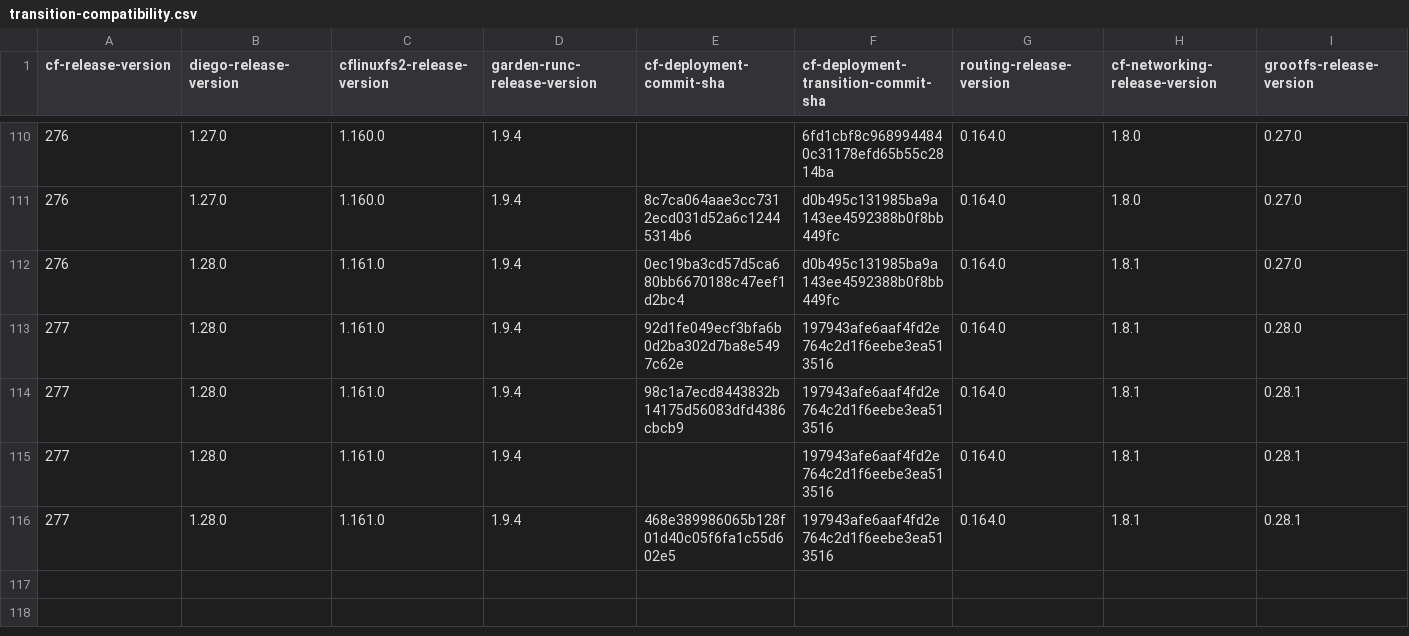
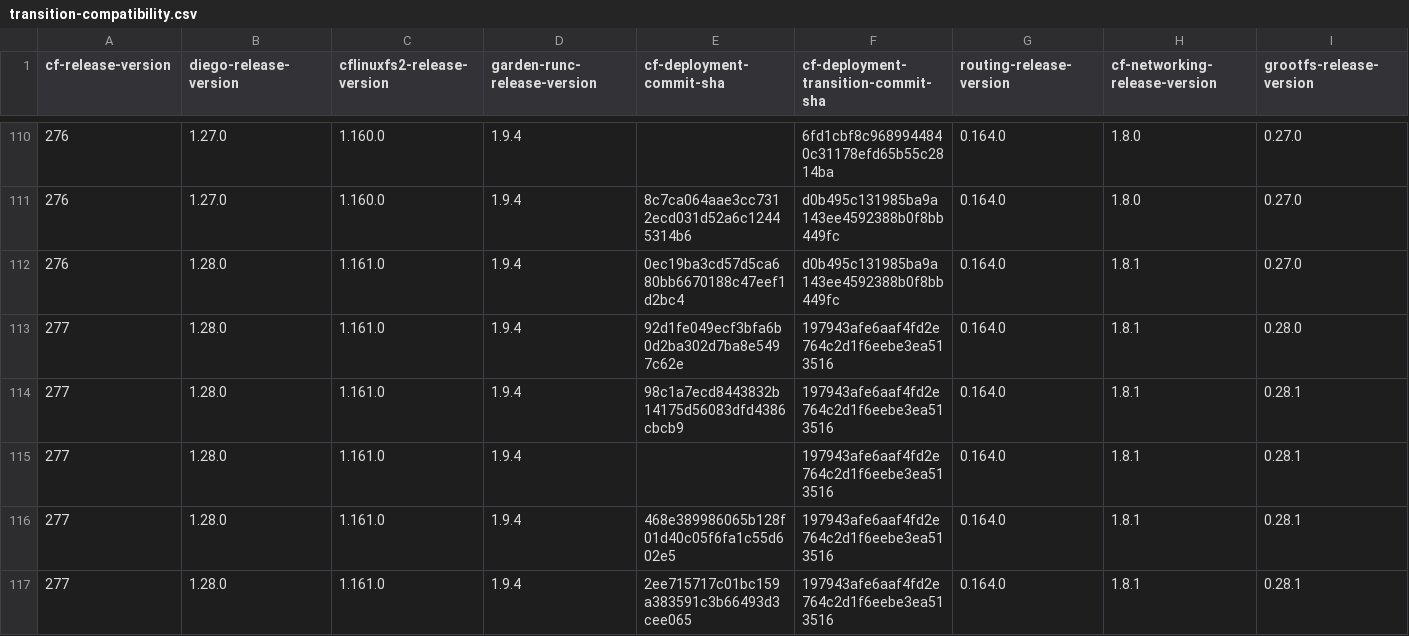
Before and after one commit to cloudfoundry-attic/cf-deployment-transition-compatibility, a CSV file: transition-compatibility.csv, drawn as a sheet; only a part is shown, gaps mark what is left out; rows hold the shown columns only; the diff names each change by its address in the sheet, - before the commit and + after, or states it on an @@ line.

Commit message:
Update transition-compatibility.csv

```diff
--- a/transition-compatibility.csv
+++ b/transition-compatibility.csv
+row 117: 277 | 1.28.0 | 1.161.0 | 1.9.4 | 2ee715717c01bc159a383591c3b66493d3cee065 | 197943afe6aaf4fd2e764c2d1f6eebe3ea513516 | 0.164.0 | 1.8.1 | 0.28.1
```
